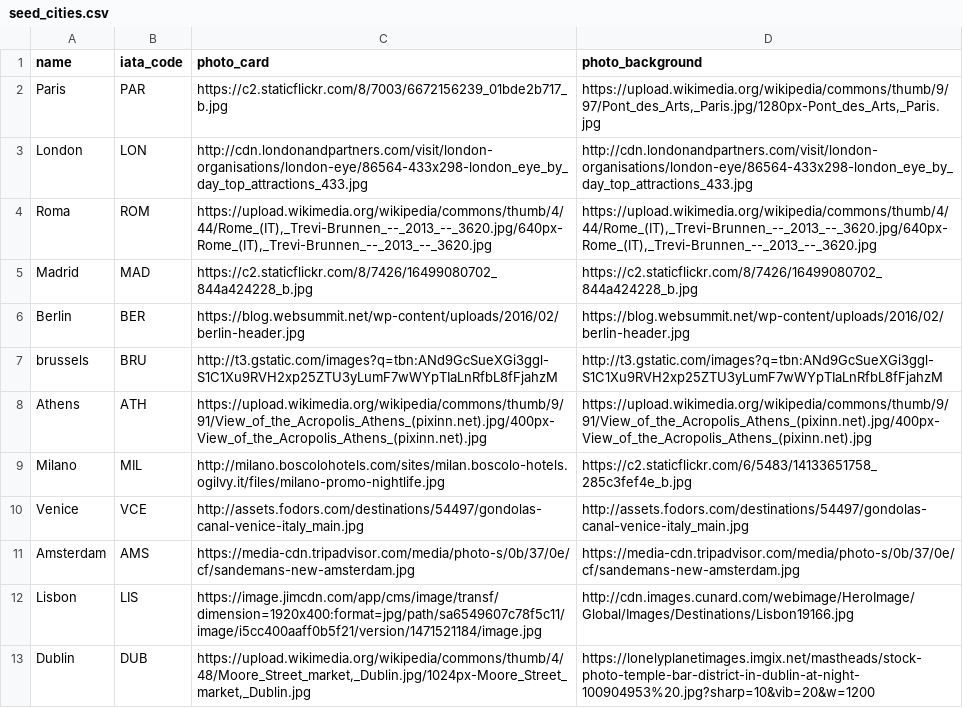
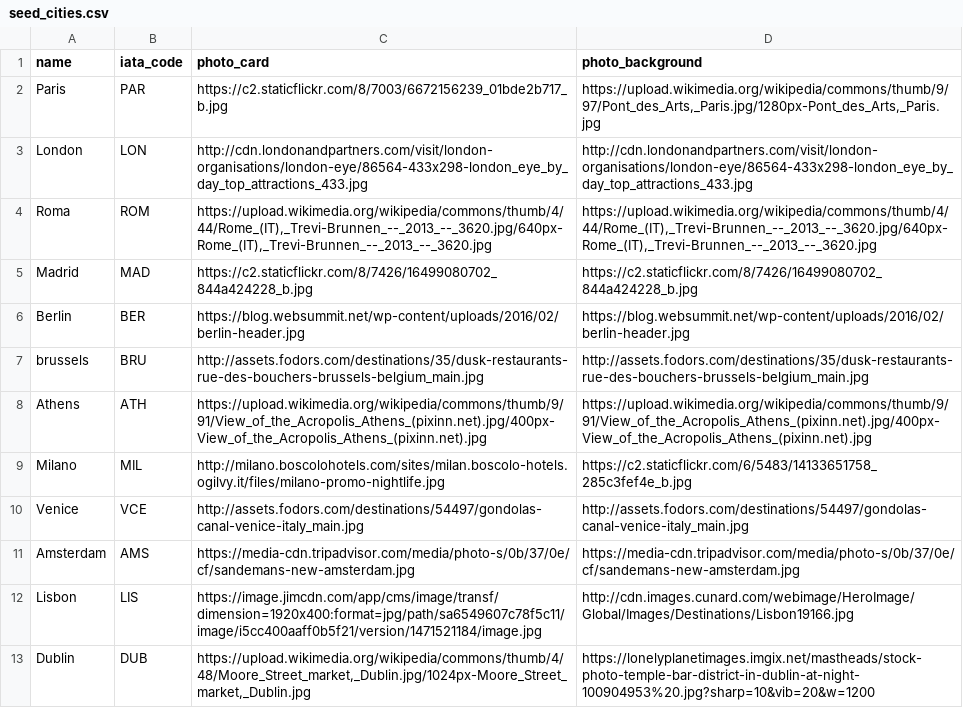
Before and after one commit to RemiDuvoux/halfway, a CSV file: db/seed_cities.csv, drawn as a sheet; only a part is shown.

Commit message:
seed working

```diff
--- a/db/seed_cities.csv
+++ b/db/seed_cities.csv
@@ -6,3 +6,3 @@ Madrid,MAD,https://c2.staticflickr.com/8/7426/16499080702_844a424228_b.jpg,https
 Berlin,BER,https://blog.websummit.net/wp-content/uploads/2016/02/berlin-header.jpg,https://blog.websummit.net/wp-content/uploads/2016/02/berlin-header.jpg
-brussels,BRU,http://t3.gstatic.com/images?q=tbn:ANd9GcSueXGi3ggl-S1C1Xu9RVH2xp25ZTU3yLumF7wWYpTIaLnRfbL8fFjahzM,http://t3.gstatic.com/images?q=tbn:ANd9GcSueXGi3ggl-S1C1Xu9RVH2xp25ZTU3yLumF7wWYpTIaLnRfbL8fFjahzM
+brussels,BRU,http://assets.fodors.com/destinations/35/dusk-restaurants-rue-des-bouchers-brussels-belgium_main.jpg,http://assets.fodors.com/destinations/35/dusk-restaurants-rue-des-bouchers-brussels-belgium_main.jpg
 Athens,ATH,https://upload.wikimedia.org/wikipedia/commons/thumb/9/91/View_of_the_Acropolis_Athens_(pixinn.net).jpg/400px-View_of_the_Acropolis_Athens_(pixinn.net).jpg,https://upload.wikimedia.org/wikipedia/commons/thumb/9/91/View_of_the_Acropolis_Athens_(pixinn.net).jpg/400px-View_of_the_Acropolis_Athens_(pixinn.net).jpg
```
